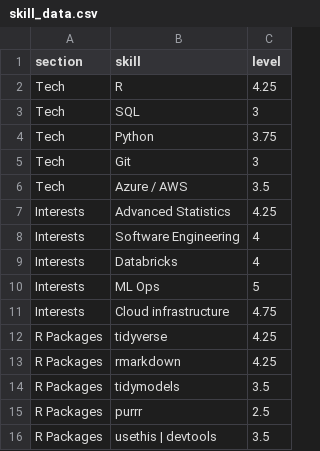
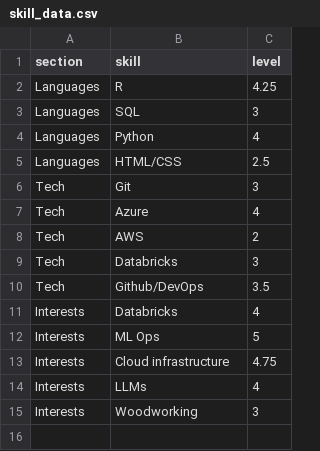
Before and after one commit to mleary/resume, a CSV file: data/skill_data.csv, drawn as a sheet.

Commit message:
small updates to skills and work history

```diff
--- a/data/skill_data.csv
+++ b/data/skill_data.csv
@@ -1,9 +1,11 @@
 section,skill,level
-Tech,R,4.25
-Tech,SQL,3
-Tech,Python,3.75
+Languages,R,4.25
+Languages,SQL,3
+Languages,Python,4
+Languages, HTML/CSS, 2.5
 Tech,Git,3
-Tech,Azure / AWS,3.5
-Interests,Advanced Statistics,4.25
-Interests,Software Engineering,4
+Tech,Azure,4
+Tech,AWS,2
+Tech,Databricks,3
+Tech,Github/DevOps,3.5
 Interests,Databricks,4
@@ -11,6 +13,3 @@ Interests,ML Ops,5
 Interests,Cloud infrastructure,4.75
-R Packages,tidyverse,4.25
-R Packages,rmarkdown,4.25
-R Packages,tidymodels,3.5
-R Packages,purrr,2.5
-R Packages,usethis | devtools,3.5
+Interests,LLMs,4
+Interests,Woodworking,3
```
Also changed, not shown: data/position_data.csv.
